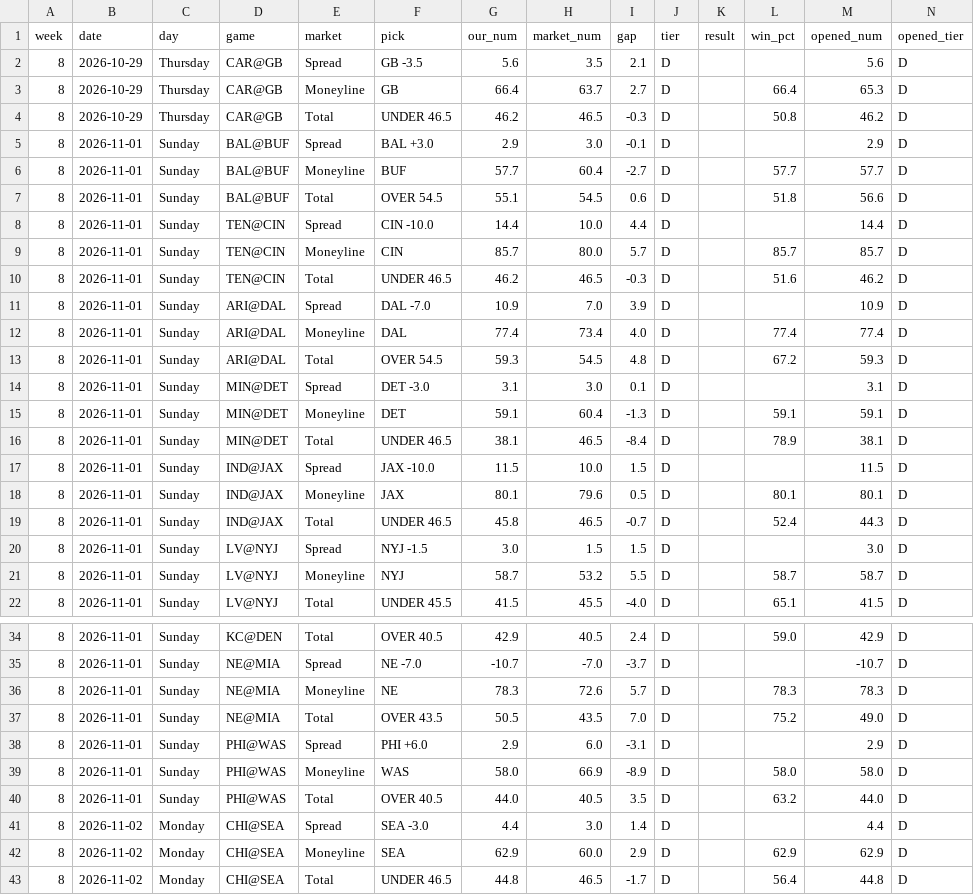
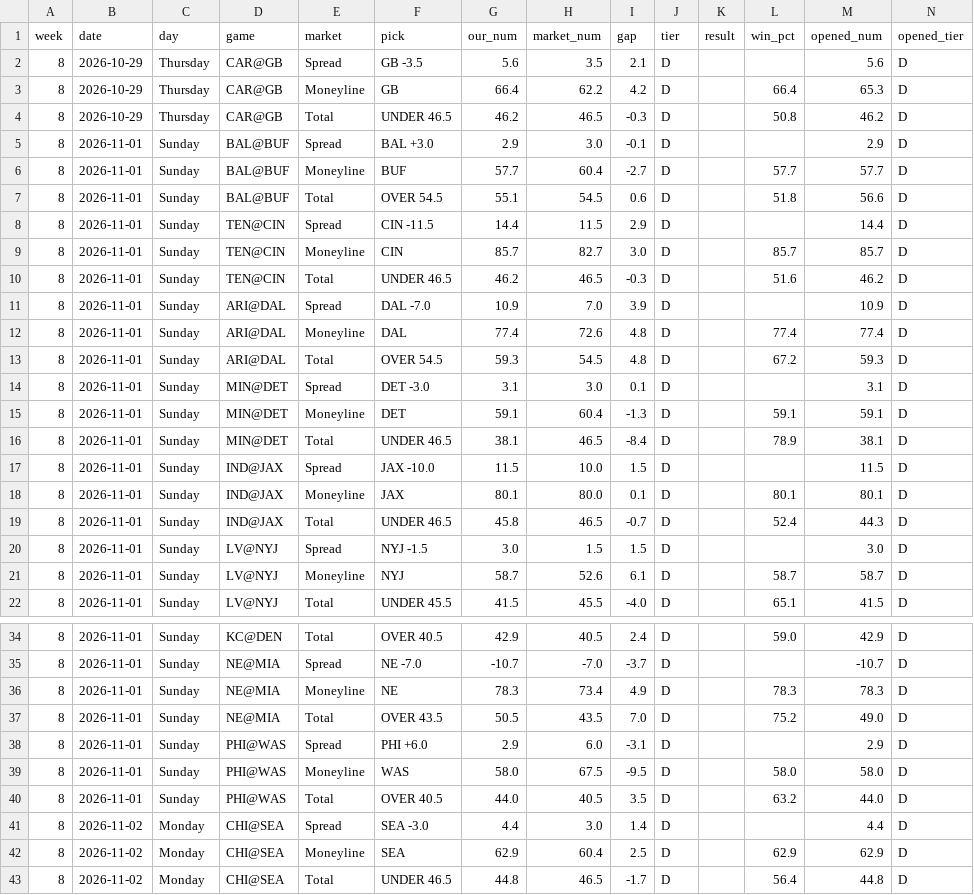
Before and after one commit to fourty2se7en/nfl-card, a CSV file: scripts/ledger_week8.csv, drawn as a sheet; only a part is shown, gaps mark what is left out; the diff covers the shown part only.

```diff
--- a/scripts/ledger_week8.csv
+++ b/scripts/ledger_week8.csv
@@ -2,3 +2,3 @@ week,date,day,game,market,pick,our_num,market_num,gap,tier,result,win_pct,opened
 8,2026-10-29,Thursday,CAR@GB,Spread,GB -3.5,5.6,3.5,2.1,D,,,5.6,D
-8,2026-10-29,Thursday,CAR@GB,Moneyline,GB,66.4,63.7,2.7,D,,66.4,65.3,D
+8,2026-10-29,Thursday,CAR@GB,Moneyline,GB,66.4,62.2,4.2,D,,66.4,65.3,D
 8,2026-10-29,Thursday,CAR@GB,Total,UNDER 46.5,46.2,46.5,-0.3,D,,50.8,46.2,D
@@ -7,7 +7,7 @@ week,date,day,game,market,pick,our_num,market_num,gap,tier,result,win_pct,opened
 8,2026-11-01,Sunday,BAL@BUF,Total,OVER 54.5,55.1,54.5,0.6,D,,51.8,56.6,D
-8,2026-11-01,Sunday,TEN@CIN,Spread,CIN -10.0,14.4,10.0,4.4,D,,,14.4,D
-8,2026-11-01,Sunday,TEN@CIN,Moneyline,CIN,85.7,80.0,5.7,D,,85.7,85.7,D
+8,2026-11-01,Sunday,TEN@CIN,Spread,CIN -11.5,14.4,11.5,2.9,D,,,14.4,D
+8,2026-11-01,Sunday,TEN@CIN,Moneyline,CIN,85.7,82.7,3.0,D,,85.7,85.7,D
 8,2026-11-01,Sunday,TEN@CIN,Total,UNDER 46.5,46.2,46.5,-0.3,D,,51.6,46.2,D
 8,2026-11-01,Sunday,ARI@DAL,Spread,DAL -7.0,10.9,7.0,3.9,D,,,10.9,D
-8,2026-11-01,Sunday,ARI@DAL,Moneyline,DAL,77.4,73.4,4.0,D,,77.4,77.4,D
+8,2026-11-01,Sunday,ARI@DAL,Moneyline,DAL,77.4,72.6,4.8,D,,77.4,77.4,D
 8,2026-11-01,Sunday,ARI@DAL,Total,OVER 54.5,59.3,54.5,4.8,D,,67.2,59.3,D
@@ -17,6 +17,6 @@ week,date,day,game,market,pick,our_num,market_num,gap,tier,result,win_pct,opened
 8,2026-11-01,Sunday,IND@JAX,Spread,JAX -10.0,11.5,10.0,1.5,D,,,11.5,D
-8,2026-11-01,Sunday,IND@JAX,Moneyline,JAX,80.1,79.6,0.5,D,,80.1,80.1,D
+8,2026-11-01,Sunday,IND@JAX,Moneyline,JAX,80.1,80.0,0.1,D,,80.1,80.1,D
 8,2026-11-01,Sunday,IND@JAX,Total,UNDER 46.5,45.8,46.5,-0.7,D,,52.4,44.3,D
 8,2026-11-01,Sunday,LV@NYJ,Spread,NYJ -1.5,3.0,1.5,1.5,D,,,3.0,D
-8,2026-11-01,Sunday,LV@NYJ,Moneyline,NYJ,58.7,53.2,5.5,D,,58.7,58.7,D
+8,2026-11-01,Sunday,LV@NYJ,Moneyline,NYJ,58.7,52.6,6.1,D,,58.7,58.7,D
 8,2026-11-01,Sunday,LV@NYJ,Total,UNDER 45.5,41.5,45.5,-4.0,D,,65.1,41.5,D
@@ -35,9 +35,9 @@ week,date,day,game,market,pick,our_num,market_num,gap,tier,result,win_pct,opened
 8,2026-11-01,Sunday,NE@MIA,Spread,NE -7.0,-10.7,-7.0,-3.7,D,,,-10.7,D
-8,2026-11-01,Sunday,NE@MIA,Moneyline,NE,78.3,72.6,5.7,D,,78.3,78.3,D
+8,2026-11-01,Sunday,NE@MIA,Moneyline,NE,78.3,73.4,4.9,D,,78.3,78.3,D
 8,2026-11-01,Sunday,NE@MIA,Total,OVER 43.5,50.5,43.5,7.0,D,,75.2,49.0,D
 8,2026-11-01,Sunday,PHI@WAS,Spread,PHI +6.0,2.9,6.0,-3.1,D,,,2.9,D
-8,2026-11-01,Sunday,PHI@WAS,Moneyline,WAS,58.0,66.9,-8.9,D,,58.0,58.0,D
+8,2026-11-01,Sunday,PHI@WAS,Moneyline,WAS,58.0,67.5,-9.5,D,,58.0,58.0,D
 8,2026-11-01,Sunday,PHI@WAS,Total,OVER 40.5,44.0,40.5,3.5,D,,63.2,44.0,D
 8,2026-11-02,Monday,CHI@SEA,Spread,SEA -3.0,4.4,3.0,1.4,D,,,4.4,D
-8,2026-11-02,Monday,CHI@SEA,Moneyline,SEA,62.9,60.0,2.9,D,,62.9,62.9,D
+8,2026-11-02,Monday,CHI@SEA,Moneyline,SEA,62.9,60.4,2.5,D,,62.9,62.9,D
 8,2026-11-02,Monday,CHI@SEA,Total,UNDER 46.5,44.8,46.5,-1.7,D,,56.4,44.8,D
```
Also changed, not shown: 2 edited cells elsewhere in this file, scripts/ledger_history.csv, site/ledger_week8.csv, 4 other files.
